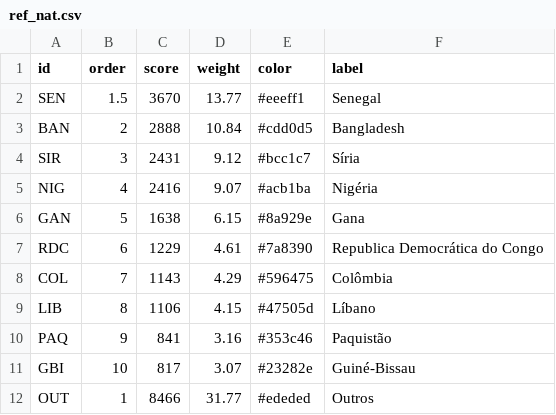
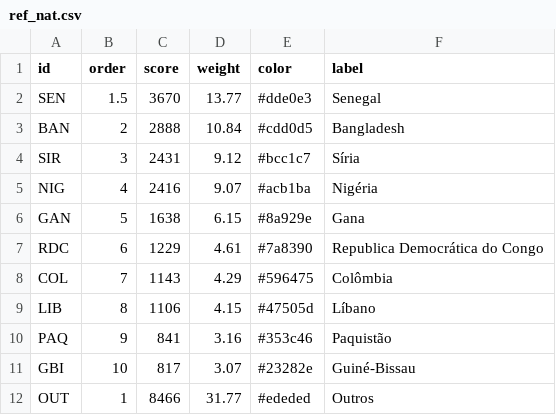
Before and after one commit to sergiospagnuolo/graficos, a CSV file: dados/ref_nat.csv, drawn as a sheet.

Commit message:
Update ref_nat.csv

```diff
--- a/dados/ref_nat.csv
+++ b/dados/ref_nat.csv
@@ -1,3 +1,3 @@
 id,order,score,weight,color,label
-SEN,1.5,3670,13.77,#eeeff1,Senegal
+SEN,1.5,3670,13.77,#dde0e3,Senegal
 BAN,2,2888,10.84,#cdd0d5,Bangladesh
```
